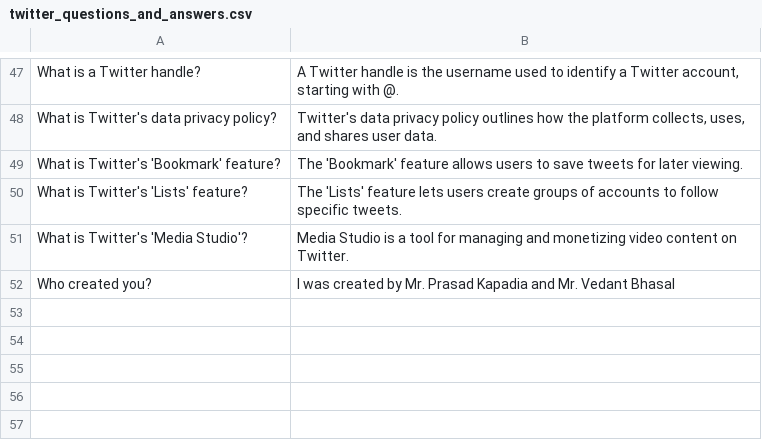
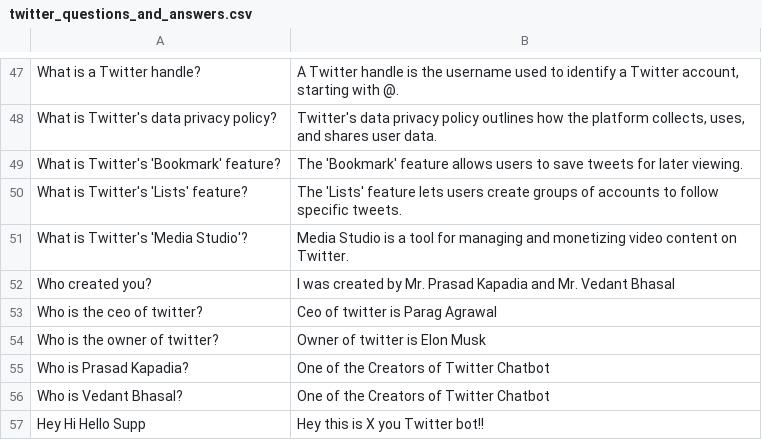
Before and after one commit to prasad2374/Twitter-ChatBot, a CSV file: twitter_questions_and_answers.csv, drawn as a sheet; only a part is shown, gaps mark what is left out; the diff names each change by its address in the sheet, - before the commit and + after, or states it on an @@ line.

Commit message:
Update twitter_questions_and_answers.csv

```diff
--- a/twitter_questions_and_answers.csv
+++ b/twitter_questions_and_answers.csv
+row 53: Who is the ceo of twitter? | Ceo of twitter is Parag Agrawal
+row 54: Who is the owner of twitter? | Owner of twitter is Elon Musk
+row 55: Who is Prasad Kapadia? | One of the Creators of Twitter Chatbot
+row 56: Who is Vedant Bhasal? | One of the Creators of Twitter Chatbot
+row 57: Hey Hi Hello Supp | Hey this is X you Twitter bot!!
```
